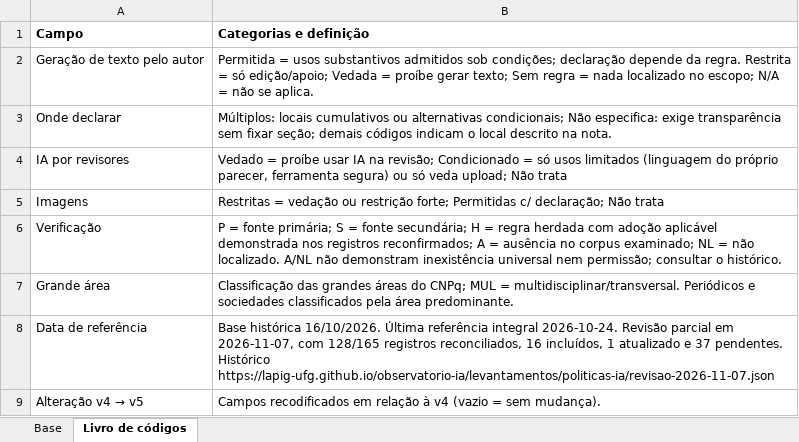
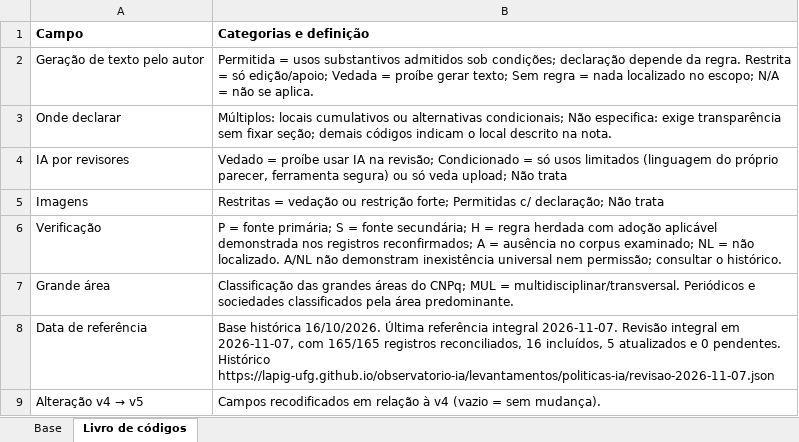
Before and after one commit to lapig-ufg/observatorio-ia, an Excel workbook: public/levantamentos/politicas-ia/base-politicas-ia-2026-10.xlsx, sheet Livro de códigos, drawn as a sheet; values as stored, in another font and other column widths than the file's, no borders; the diff names each change by its address in the sheet, - before the commit and + after, or states it on an @@ line.

```diff
--- a/public/levantamentos/politicas-ia/base-politicas-ia-2026-10.xlsx (sheet Livro de códigos)
+++ b/public/levantamentos/politicas-ia/base-politicas-ia-2026-10.xlsx (sheet Livro de códigos)
-B8 (Categorias e definição): …referência integral 2026-10-24. Revisão parcial em 2026-11-07, com 128/165 registros reconciliados, 16 incluídos, 1 atualizado e 37 pendentes. Histórico…
+B8 (Categorias e definição): …referência integral 2026-11-07. Revisão integral em 2026-11-07, com 165/165 registros reconciliados, 16 incluídos, 5 atualizados e 0 pendentes. Histórico…
```
Also changed, not shown: sheet Base, public/levantamentos/politicas-ia/base-politicas-ia-2026-10-en.xlsx, 10 other files.
